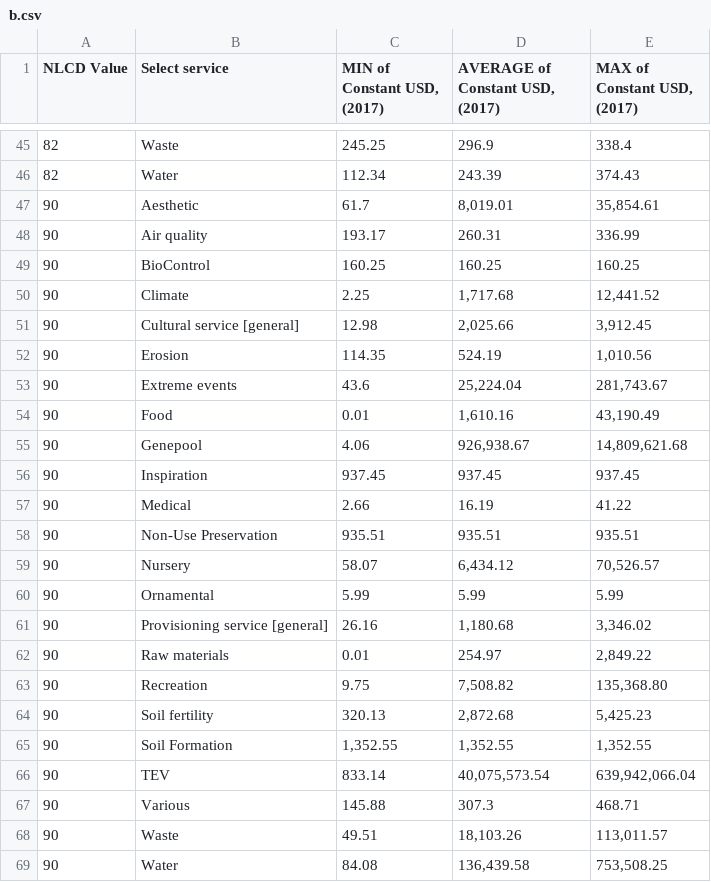
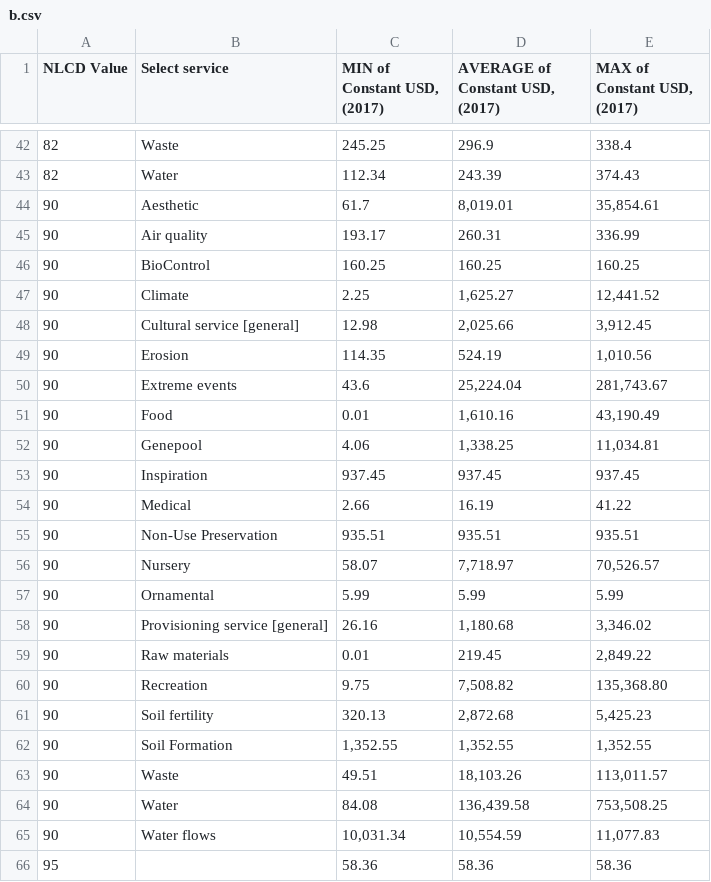
Before and after one commit to Key-Log-Economics/EcoValuator, a CSV file: esv_data/b.csv, drawn as a sheet; only a part is shown, gaps mark what is left out; the shorter side is filled out with more unchanged rows; the diff covers the shown part only.

```diff
--- a/esv_data/b.csv
+++ b/esv_data/b.csv
@@ -49,3 +46,3 @@ NLCD Value,Select service,"MIN of Constant USD, (2017)","AVERAGE of Constant USD
 90,BioControl,160.25,160.25,160.25
-90,Climate,2.25,"1,717.68","12,441.52"
+90,Climate,2.25,"1,625.27","12,441.52"
 90,Cultural service [general],12.98,"2,025.66","3,912.45"
@@ -54,3 +51,3 @@ NLCD Value,Select service,"MIN of Constant USD, (2017)","AVERAGE of Constant USD
 90,Food,0.01,"1,610.16","43,190.49"
-90,Genepool,4.06,"926,938.67","14,809,621.68"
+90,Genepool,4.06,"1,338.25","11,034.81"
 90,Inspiration,937.45,937.45,937.45
@@ -58,6 +55,6 @@ NLCD Value,Select service,"MIN of Constant USD, (2017)","AVERAGE of Constant USD
 90,Non-Use Preservation,935.51,935.51,935.51
-90,Nursery,58.07,"6,434.12","70,526.57"
+90,Nursery,58.07,"7,718.97","70,526.57"
 90,Ornamental,5.99,5.99,5.99
 90,Provisioning service [general],26.16,"1,180.68","3,346.02"
-90,Raw materials,0.01,254.97,"2,849.22"
+90,Raw materials,0.01,219.45,"2,849.22"
 90,Recreation,9.75,"7,508.82","135,368.80"
@@ -65,4 +62,2 @@ NLCD Value,Select service,"MIN of Constant USD, (2017)","AVERAGE of Constant USD
 90,Soil Formation,"1,352.55","1,352.55","1,352.55"
-90,TEV,833.14,"40,075,573.54","639,942,066.04"
-90,Various,145.88,307.3,468.71
 90,Waste,49.51,"18,103.26","113,011.57"
```
Also changed, not shown: 1 added row, 7 removed rows and 18 edited cells elsewhere in this file, esv_data/a.csv, 1 other file.
